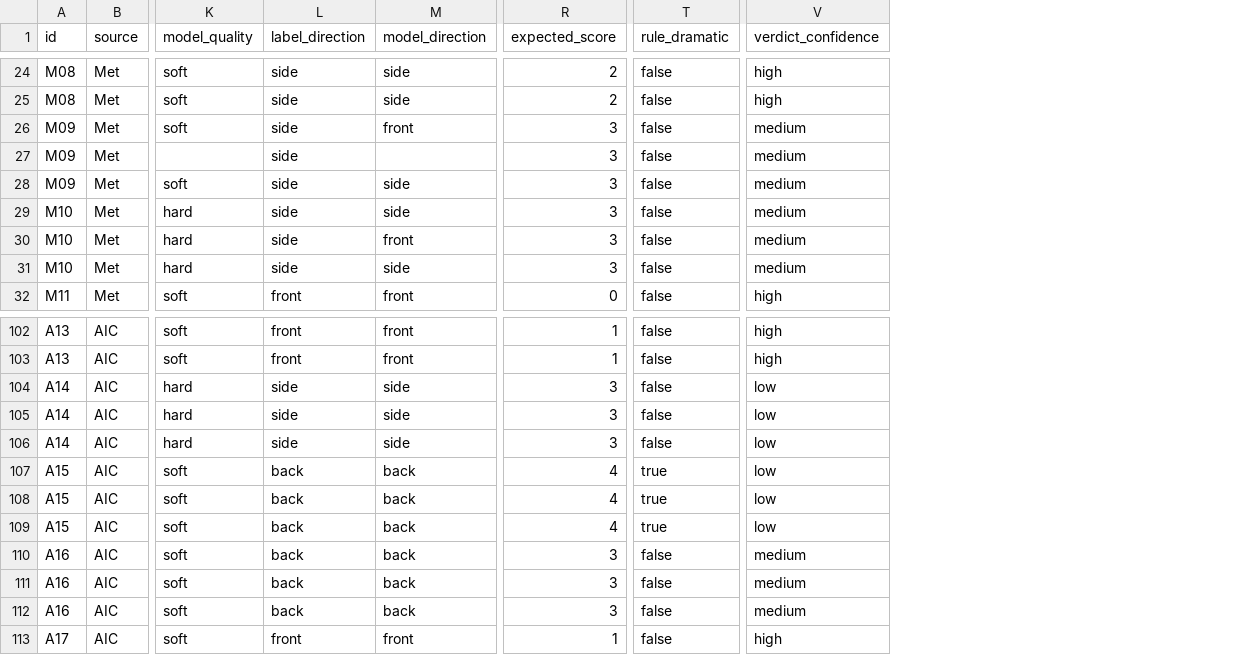
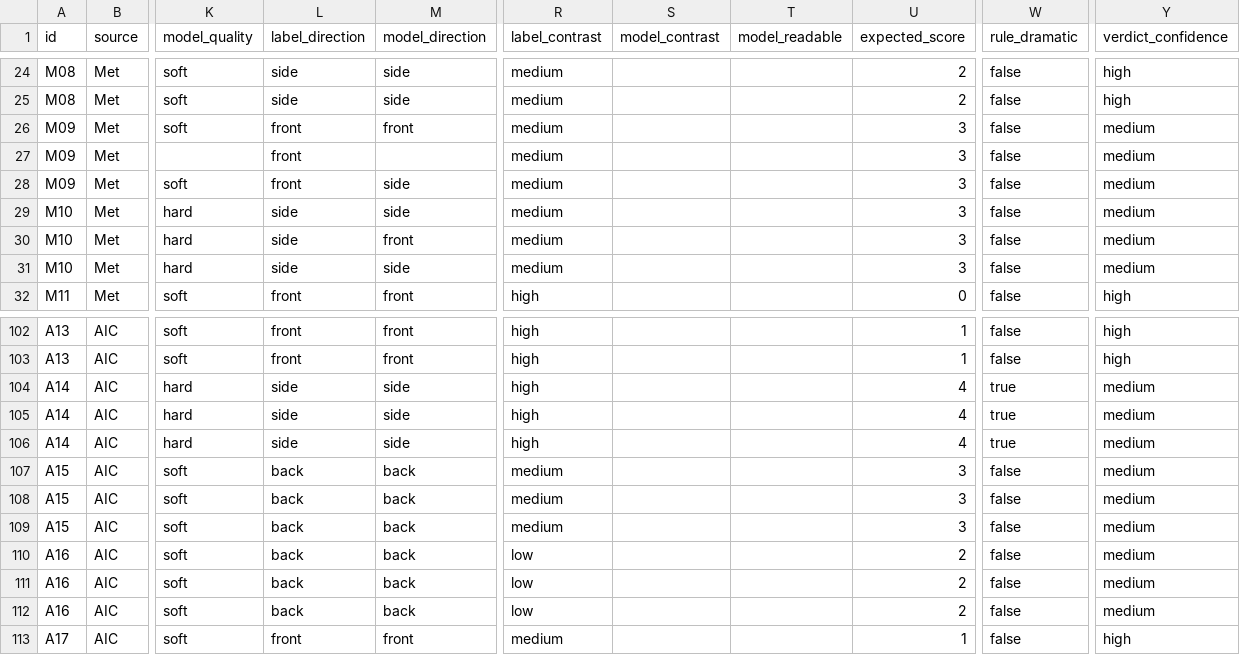
Before and after one commit to mediabymadelyn/Itera-Studiov0, a CSV file: data/eval/reports/2026-11-06T19-38-11-960Z.csv, drawn as a sheet; only a part is shown, gaps mark what is left out; addresses are those after the commit; the diff covers the shown part only; the diff names each change by its address in the sheet, - before the commit and + after, or states it on an @@ line.

```diff
--- a/data/eval/reports/2026-11-06T19-38-11-960Z.csv
+++ b/data/eval/reports/2026-11-06T19-38-11-960Z.csv
+column R (label_contrast), rows 24-32: medium | medium | medium | medium | medium | medium | medium | medium | high; rows 102-113: high | high | high | high | high | medium | medium | medium | low | low | low | medium
+column S (model_contrast), empty
+column T (model_readable), empty
-L26:L28 (label_direction): side
+L26:L28 (label_direction): front
-U104:U106 (expected_score): 3
+U104:U106 (expected_score): 4
-W104:W106 (rule_dramatic): false
+W104:W106 (rule_dramatic): true
-Y104:Y109 (verdict_confidence): low
+Y104:Y109 (verdict_confidence): medium
-U107:U109 (expected_score): 4
+U107:U109 (expected_score): 3
-W107:W109 (rule_dramatic): true
+W107:W109 (rule_dramatic): false
-U110:U112 (expected_score): 3
+U110:U112 (expected_score): 2
```
Also changed, not shown: 63 edited cells elsewhere in this file, 42 other files.
